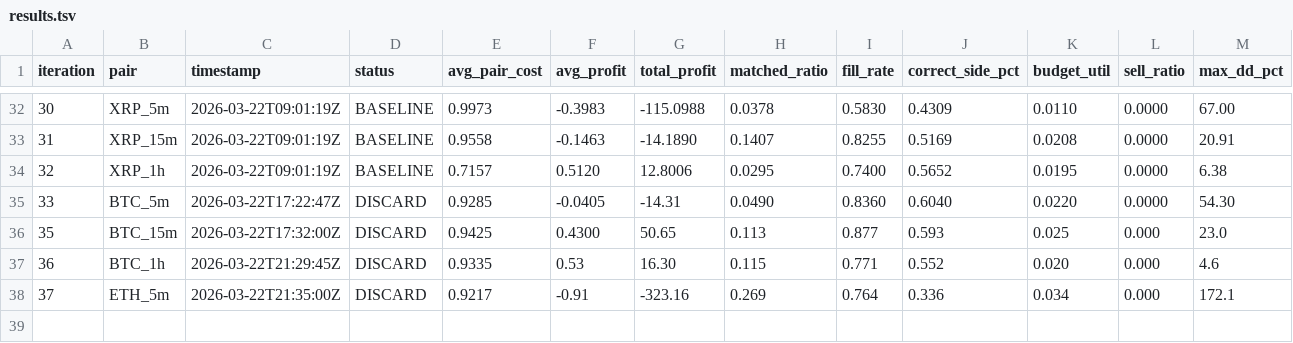
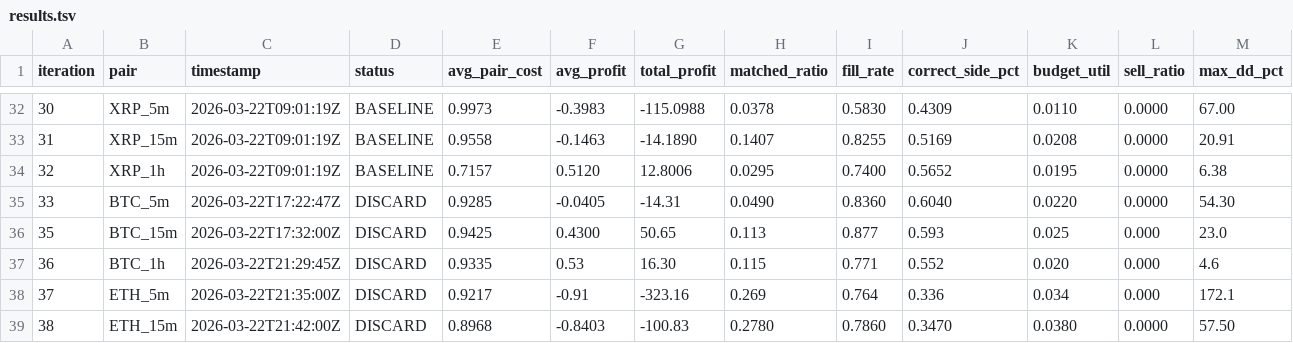
Before and after one commit to mantotan/quant-modelling, a TSV file: autoresearch/dutch/results.tsv, drawn as a sheet; only a part is shown, gaps mark what is left out; rows hold the shown columns only; the diff names each change by its address in the sheet, - before the commit and + after, or states it on an @@ line.

```diff
--- a/autoresearch/dutch/results.tsv
+++ b/autoresearch/dutch/results.tsv
+row 39: 38 | ETH_15m | 2026-03-22T21:42:00Z | DISCARD | 0.8968 | -0.8403 | -100.83 | 0.2780 | 0.7860 | 0.3470 | 0.0380 | 0.0000 | 57.50
```
Also changed, not shown: 4 other files.
